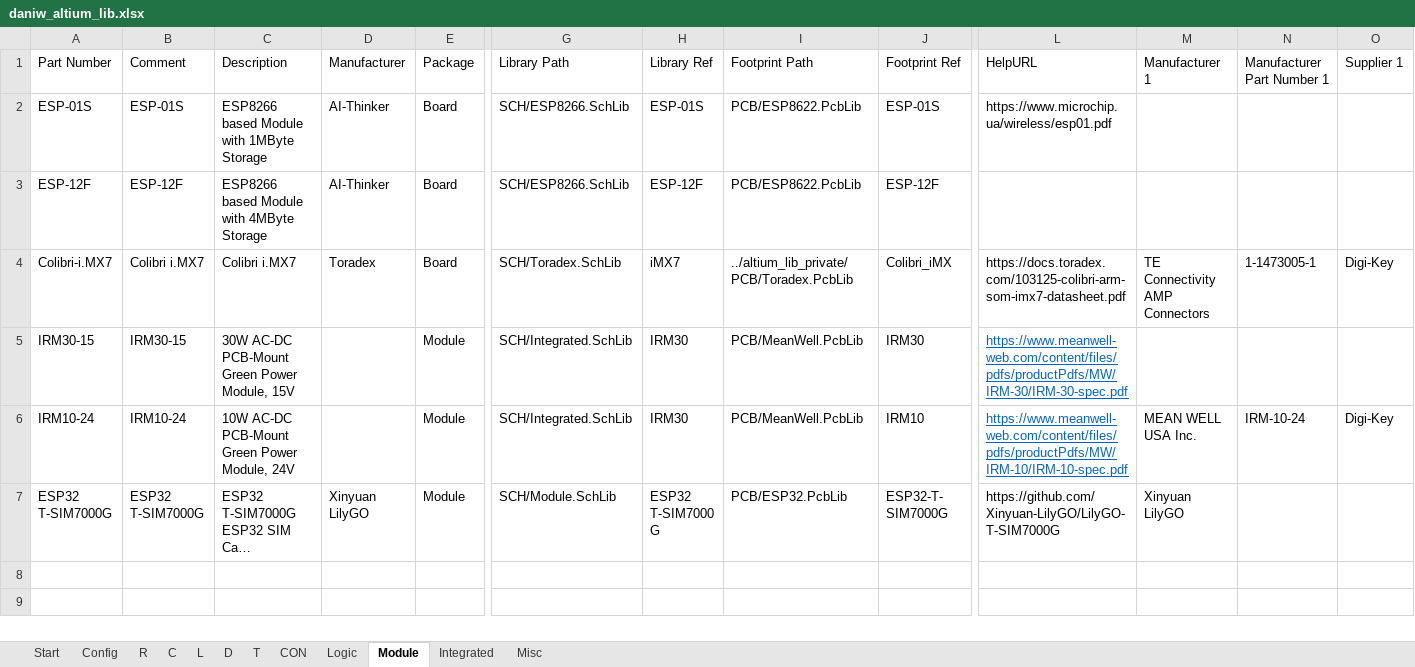
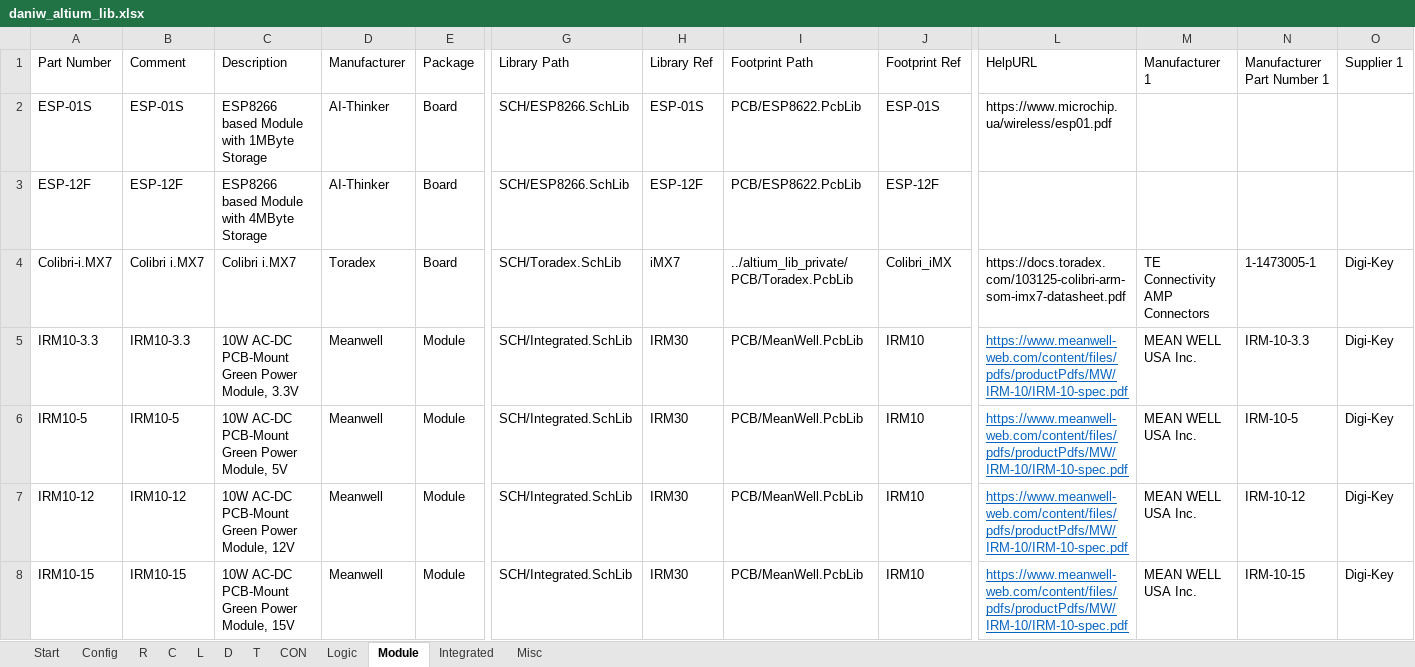
Before and after one commit to daniw/altium_lib, an Excel workbook: daniw_altium_lib.xlsx, sheet Module, drawn as a sheet; only a part is shown, gaps mark what is left out; the shorter side is filled out with more unchanged rows; long unchanged cells end in …; values as stored, in another font and other column widths than the file's, no borders; rows hold the shown columns only; the diff covers the shown part only; the diff names each change by its address in the sheet, - before the commit and + after, or states it on an @@ line.

Commit message:
IRM 10 and IRM 30 power supply series completed, supplier link for 560R/2512

```diff
--- a/daniw_altium_lib.xlsx (sheet Module)
+++ b/daniw_altium_lib.xlsx (sheet Module)
+row 5: IRM10-3.3 | IRM10-3.3 | 10W AC-DC PCB-Mount Green Power Module, 3.3V | Meanwell | Module | SCH/Integrated.SchLib | IRM30 | PCB/MeanWell.PcbLib | IRM10 | https://www.meanwell-web.com/content/files/pdfs/productPdfs/MW/IRM-10/IRM-10-spec.pdf | MEAN WELL USA Inc. | IRM-10-3.3 | Digi-Key
+row 6: IRM10-5 | IRM10-5 | 10W AC-DC PCB-Mount Green Power Module, 5V | Meanwell | Module | SCH/Integrated.SchLib | IRM30 | PCB/MeanWell.PcbLib | IRM10 | https://www.meanwell-web.com/content/files/pdfs/productPdfs/MW/IRM-10/IRM-10-spec.pdf | MEAN WELL USA Inc. | IRM-10-5 | Digi-Key
+row 7: IRM10-12 | IRM10-12 | 10W AC-DC PCB-Mount Green Power Module, 12V | Meanwell | Module | SCH/Integrated.SchLib | IRM30 | PCB/MeanWell.PcbLib | IRM10 | https://www.meanwell-web.com/content/files/pdfs/productPdfs/MW/IRM-10/IRM-10-spec.pdf | MEAN WELL USA Inc. | IRM-10-12 | Digi-Key
+row 8: IRM10-15 | IRM10-15 | 10W AC-DC PCB-Mount Green Power Module, 15V | Meanwell | Module | SCH/Integrated.SchLib | IRM30 | PCB/MeanWell.PcbLib | IRM10 | https://www.meanwell-web.com/content/files/pdfs/productPdfs/MW/IRM-10/IRM-10-spec.pdf | MEAN WELL USA Inc. | IRM-10-15 | Digi-Key
```
Also changed, not shown: 10 added rows elsewhere in this sheet, sheet R.
